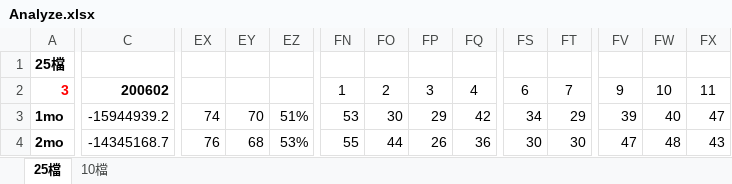
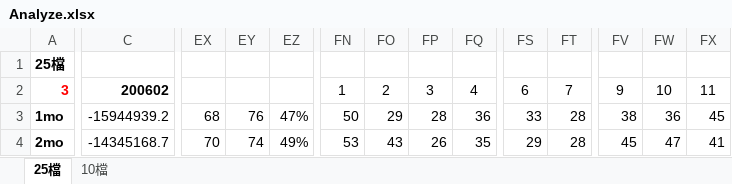
Before and after one commit to Garlylin/data, an Excel workbook: Analyze.xlsx, sheet 25檔, drawn as a sheet; only a part is shown, gaps mark what is left out; values as stored, in another font and other column widths than the file's, no borders; charts and pictures not drawn; the diff covers the shown part only; the diff names each change by its address in the sheet, - before the commit and + after, or states it on an @@ line.

```diff
--- a/Analyze.xlsx (sheet 25檔)
+++ b/Analyze.xlsx (sheet 25檔)
-EX3: 74
+EX3: 68
-EY3: 70
+EY3: 76
-EZ3: 51%
+EZ3: 47%
-FN3: 53
+FN3: 50
-FO3: 30
+FO3: 29
-FP3: 29
+FP3: 28
-FQ3: 42
+FQ3: 36
-FS3: 34
+FS3: 33
-FT3: 29
+FT3: 28
-FV3: 39
+FV3: 38
-FW3: 40
+FW3: 36
-FX3: 47
+FX3: 45
-EX4: 76
+EX4: 70
-EY4: 68
+EY4: 74
-EZ4: 53%
+EZ4: 49%
-FN4: 55
+FN4: 53
-FO4: 44
+FO4: 43
-FQ4: 36
+FQ4: 35
-FS4: 30
+FS4: 29
-FT4: 30
+FT4: 28
-FV4: 47
+FV4: 45
-FW4: 48
+FW4: 47
-FX4: 43
+FX4: 41
```
Also changed, not shown: 3 added rows, 3 removed rows and 170 edited cells elsewhere in this sheet, sheet 10檔, formulas that keep their value, charts or pictures, 3 other files.
